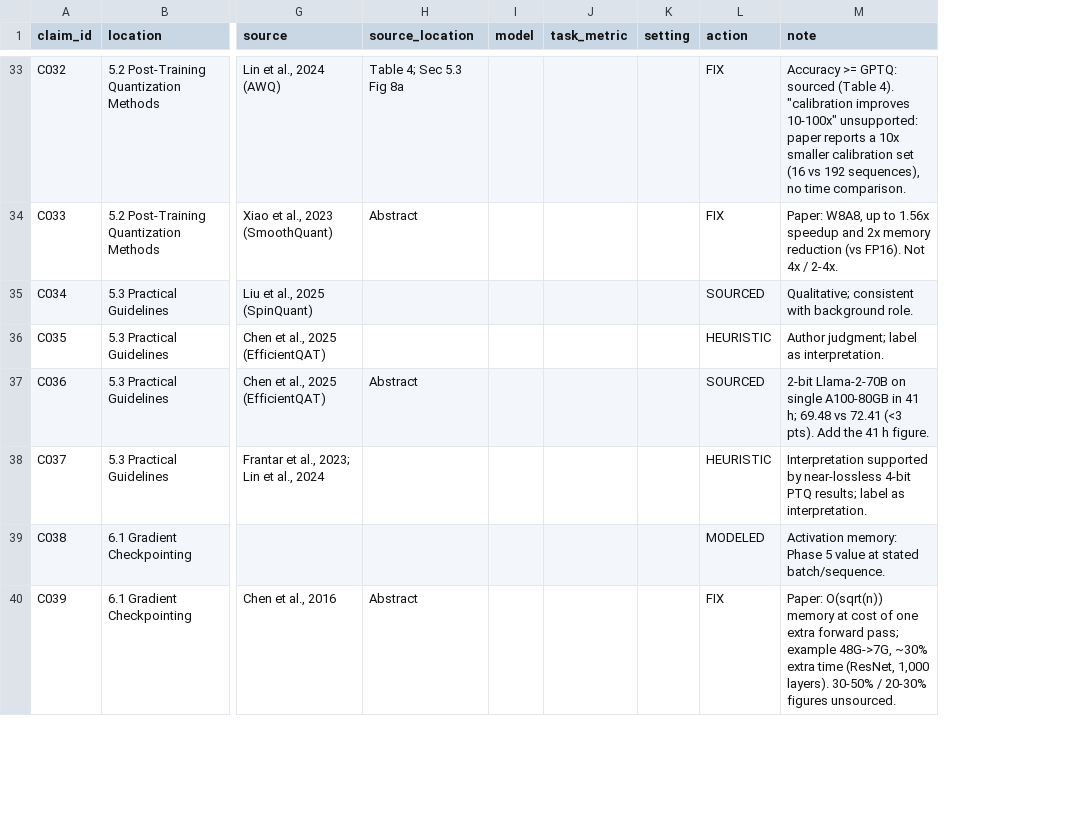
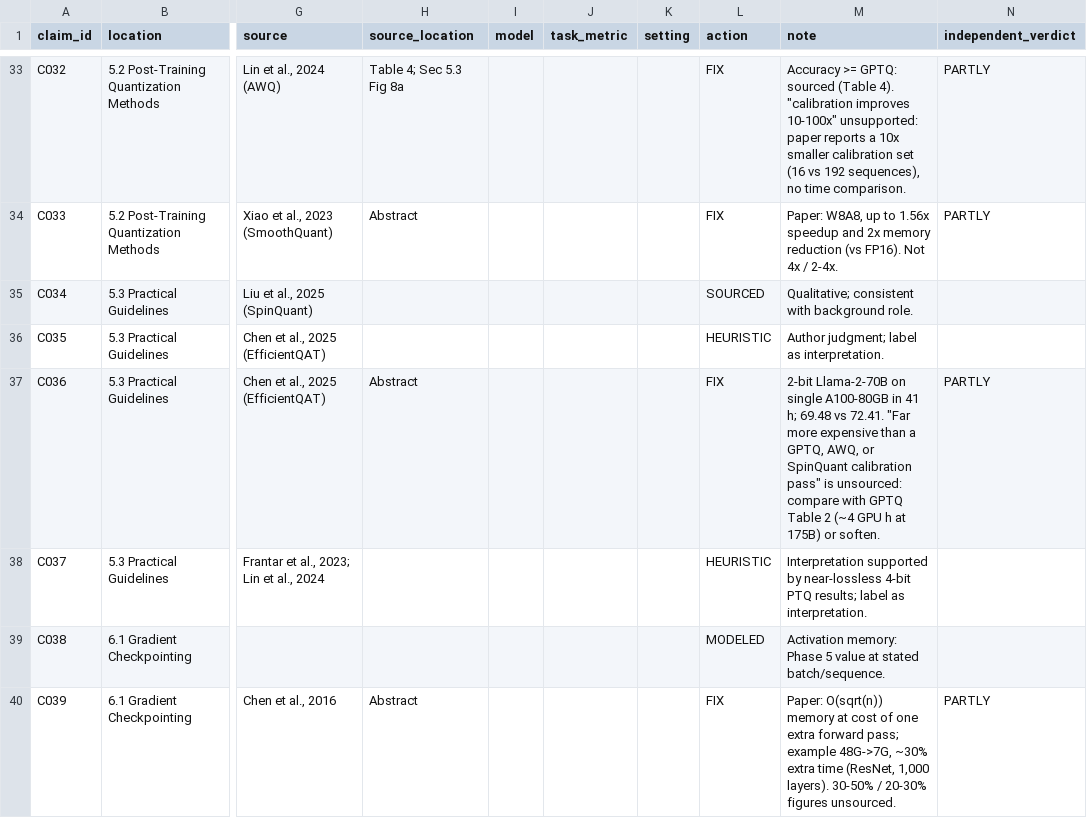
Before and after one commit to jerryadamsfranklin/llm-efficient-finetuning-survey, a CSV file: data/claims.csv, drawn as a sheet; only a part is shown, gaps mark what is left out; the diff covers the shown part only; the diff names each change by its address in the sheet, - before the commit and + after, or states it on an @@ line.

Commit message:
Validate activation term against published measurement; new Figure 2 and Table 4a from the memory model; record independent claim check

```diff
--- a/data/claims.csv
+++ b/data/claims.csv
+column N (independent_verdict), rows 33-40: PARTLY | PARTLY |  |  | PARTLY |  |  | PARTLY
-L37 (action): SOURCED
+L37 (action): FIX
-M37 (note): …69.48 vs 72.41 (<3 pts). Add the 41 h figure.
+M37 (note): …69.48 vs 72.41. "Far more expensive than a GPTQ, AWQ, or SpinQuant calibration pass" is unsourced: compare with GPTQ Table 2 (~4 GPU h at 175B) or soften.
```
Also changed, not shown: 16 edited cells elsewhere in this file, 9 other files.
